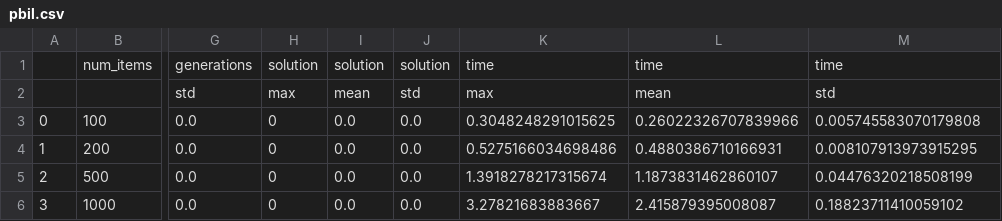
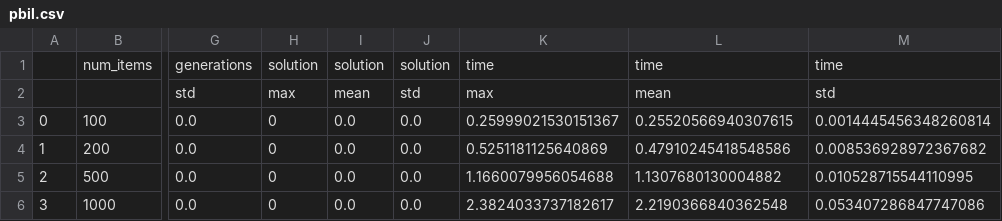
Before and after one commit to Depermitto/knapsack-problem, a CSV file: output/medium_correlation/pbil.csv, drawn as a sheet; only a part is shown, gaps mark what is left out; the diff names each change by its address in the sheet, - before the commit and + after, or states it on an @@ line.

```diff
--- a/output/medium_correlation/pbil.csv
+++ b/output/medium_correlation/pbil.csv
-K3: 0.3048248291015625
+K3: 0.25999021530151367
-L3: 0.26022326707839966
+L3: 0.25520566940307615
-M3: 0.005745583070179808
+M3: 0.0014445456348260814
-K4: 0.5275166034698486
+K4: 0.5251181125640869
-L4: 0.4880386710166931
+L4: 0.47910245418548586
-M4: 0.008107913973915295
+M4: 0.008536928972367682
-K5: 1.3918278217315674
+K5: 1.1660079956054688
-L5: 1.1873831462860107
+L5: 1.1307680130004882
-M5: 0.04476320218508199
+M5: 0.010528715544110995
-K6: 3.27821683883667
+K6: 2.3824033737182617
-L6: 2.415879395008087
+L6: 2.2190366840362548
-M6: 0.18823711410059102
+M6: 0.053407286847747086
```
Also changed, not shown: output/small/pbil.csv, output/strong_correlation/pbil.csv, 9 other files.
